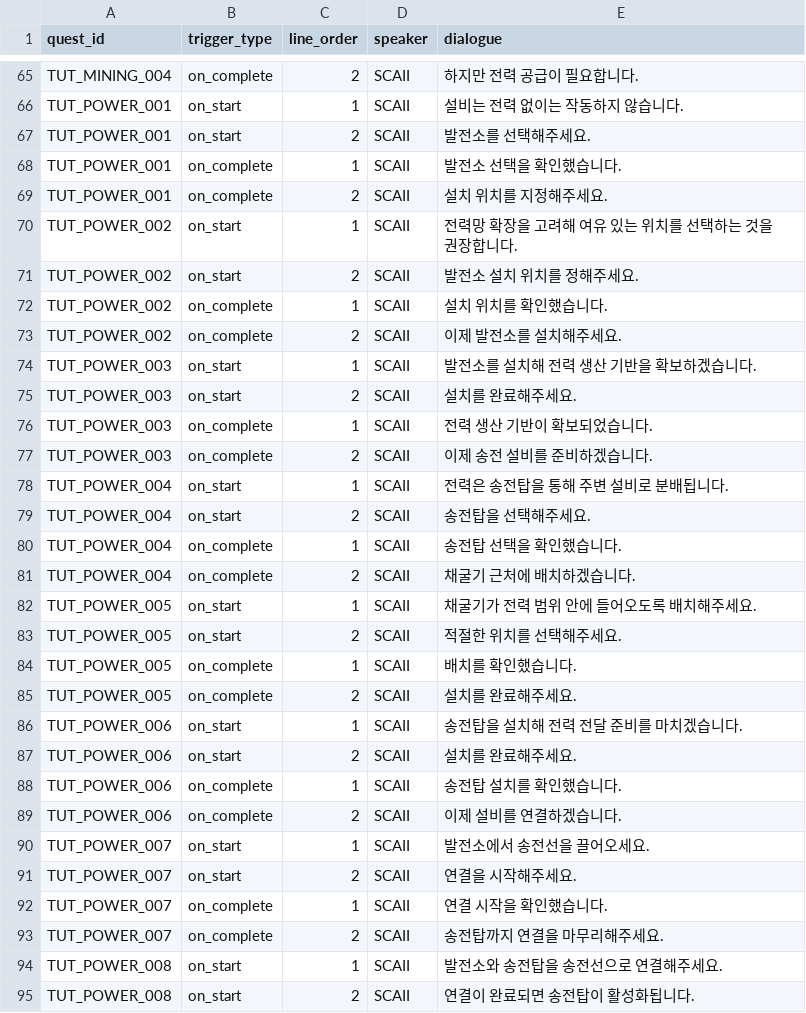
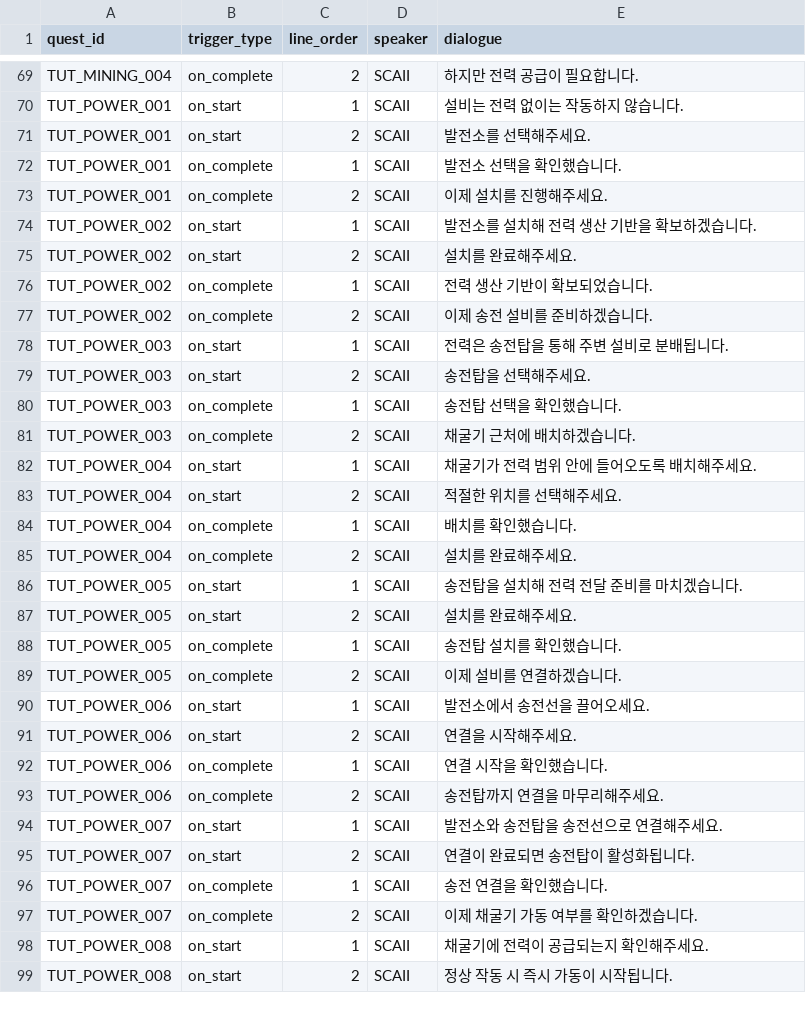
Before and after one commit to PU3-Lab/factory-space, a CSV file: frontend/Source/Wanted_Factory/Data/tutorial_quest_dialogue.csv, drawn as a sheet; only a part is shown, gaps mark what is left out; the diff covers the shown part only.

```diff
--- a/frontend/Source/Wanted_Factory/Data/tutorial_quest_dialogue.csv
+++ b/frontend/Source/Wanted_Factory/Data/tutorial_quest_dialogue.csv
@@ -68,28 +72,28 @@ TUT_POWER_001,on_start,2,SCAII,"발전소를 선택해주세요."
 TUT_POWER_001,on_complete,1,SCAII,"발전소 선택을 확인했습니다."
-TUT_POWER_001,on_complete,2,SCAII,"설치 위치를 지정해주세요."
-TUT_POWER_002,on_start,1,SCAII,"전력망 확장을 고려해 여유 있는 위치를 선택하는 것을 권장합니다."
-TUT_POWER_002,on_start,2,SCAII,"발전소 설치 위치를 정해주세요."
-TUT_POWER_002,on_complete,1,SCAII,"설치 위치를 확인했습니다."
-TUT_POWER_002,on_complete,2,SCAII,"이제 발전소를 설치해주세요."
-TUT_POWER_003,on_start,1,SCAII,"발전소를 설치해 전력 생산 기반을 확보하겠습니다."
-TUT_POWER_003,on_start,2,SCAII,"설치를 완료해주세요."
-TUT_POWER_003,on_complete,1,SCAII,"전력 생산 기반이 확보되었습니다."
-TUT_POWER_003,on_complete,2,SCAII,"이제 송전 설비를 준비하겠습니다."
-TUT_POWER_004,on_start,1,SCAII,"전력은 송전탑을 통해 주변 설비로 분배됩니다."
-TUT_POWER_004,on_start,2,SCAII,"송전탑을 선택해주세요."
-TUT_POWER_004,on_complete,1,SCAII,"송전탑 선택을 확인했습니다."
-TUT_POWER_004,on_complete,2,SCAII,"채굴기 근처에 배치하겠습니다."
-TUT_POWER_005,on_start,1,SCAII,"채굴기가 전력 범위 안에 들어오도록 배치해주세요."
-TUT_POWER_005,on_start,2,SCAII,"적절한 위치를 선택해주세요."
-TUT_POWER_005,on_complete,1,SCAII,"배치를 확인했습니다."
-TUT_POWER_005,on_complete,2,SCAII,"설치를 완료해주세요."
-TUT_POWER_006,on_start,1,SCAII,"송전탑을 설치해 전력 전달 준비를 마치겠습니다."
-TUT_POWER_006,on_start,2,SCAII,"설치를 완료해주세요."
-TUT_POWER_006,on_complete,1,SCAII,"송전탑 설치를 확인했습니다."
-TUT_POWER_006,on_complete,2,SCAII,"이제 설비를 연결하겠습니다."
-TUT_POWER_007,on_start,1,SCAII,"발전소에서 송전선을 끌어오세요."
-TUT_POWER_007,on_start,2,SCAII,"연결을 시작해주세요."
-TUT_POWER_007,on_complete,1,SCAII,"연결 시작을 확인했습니다."
-TUT_POWER_007,on_complete,2,SCAII,"송전탑까지 연결을 마무리해주세요."
-TUT_POWER_008,on_start,1,SCAII,"발전소와 송전탑을 송전선으로 연결해주세요."
-TUT_POWER_008,on_start,2,SCAII,"연결이 완료되면 송전탑이 활성화됩니다."
+TUT_POWER_001,on_complete,2,SCAII,"이제 설치를 진행해주세요."
+TUT_POWER_002,on_start,1,SCAII,"발전소를 설치해 전력 생산 기반을 확보하겠습니다."
+TUT_POWER_002,on_start,2,SCAII,"설치를 완료해주세요."
+TUT_POWER_002,on_complete,1,SCAII,"전력 생산 기반이 확보되었습니다."
+TUT_POWER_002,on_complete,2,SCAII,"이제 송전 설비를 준비하겠습니다."
+TUT_POWER_003,on_start,1,SCAII,"전력은 송전탑을 통해 주변 설비로 분배됩니다."
+TUT_POWER_003,on_start,2,SCAII,"송전탑을 선택해주세요."
+TUT_POWER_003,on_complete,1,SCAII,"송전탑 선택을 확인했습니다."
+TUT_POWER_003,on_complete,2,SCAII,"채굴기 근처에 배치하겠습니다."
+TUT_POWER_004,on_start,1,SCAII,"채굴기가 전력 범위 안에 들어오도록 배치해주세요."
+TUT_POWER_004,on_start,2,SCAII,"적절한 위치를 선택해주세요."
+TUT_POWER_004,on_complete,1,SCAII,"배치를 확인했습니다."
+TUT_POWER_004,on_complete,2,SCAII,"설치를 완료해주세요."
+TUT_POWER_005,on_start,1,SCAII,"송전탑을 설치해 전력 전달 준비를 마치겠습니다."
+TUT_POWER_005,on_start,2,SCAII,"설치를 완료해주세요."
+TUT_POWER_005,on_complete,1,SCAII,"송전탑 설치를 확인했습니다."
+TUT_POWER_005,on_complete,2,SCAII,"이제 설비를 연결하겠습니다."
+TUT_POWER_006,on_start,1,SCAII,"발전소에서 송전선을 끌어오세요."
+TUT_POWER_006,on_start,2,SCAII,"연결을 시작해주세요."
+TUT_POWER_006,on_complete,1,SCAII,"연결 시작을 확인했습니다."
+TUT_POWER_006,on_complete,2,SCAII,"송전탑까지 연결을 마무리해주세요."
+TUT_POWER_007,on_start,1,SCAII,"발전소와 송전탑을 송전선으로 연결해주세요."
+TUT_POWER_007,on_start,2,SCAII,"연결이 완료되면 송전탑이 활성화됩니다."
+TUT_POWER_007,on_complete,1,SCAII,"송전 연결을 확인했습니다."
+TUT_POWER_007,on_complete,2,SCAII,"이제 채굴기 가동 여부를 확인하겠습니다."
+TUT_POWER_008,on_start,1,SCAII,"채굴기에 전력이 공급되는지 확인해주세요."
+TUT_POWER_008,on_start,2,SCAII,"정상 작동 시 즉시 가동이 시작됩니다."
```
Also changed, not shown: 4 added rows, 8 removed rows and 30 edited cells elsewhere in this file, frontend/Source/Wanted_Factory/Data/tutorial_quest_steps.csv, 6 other files.
